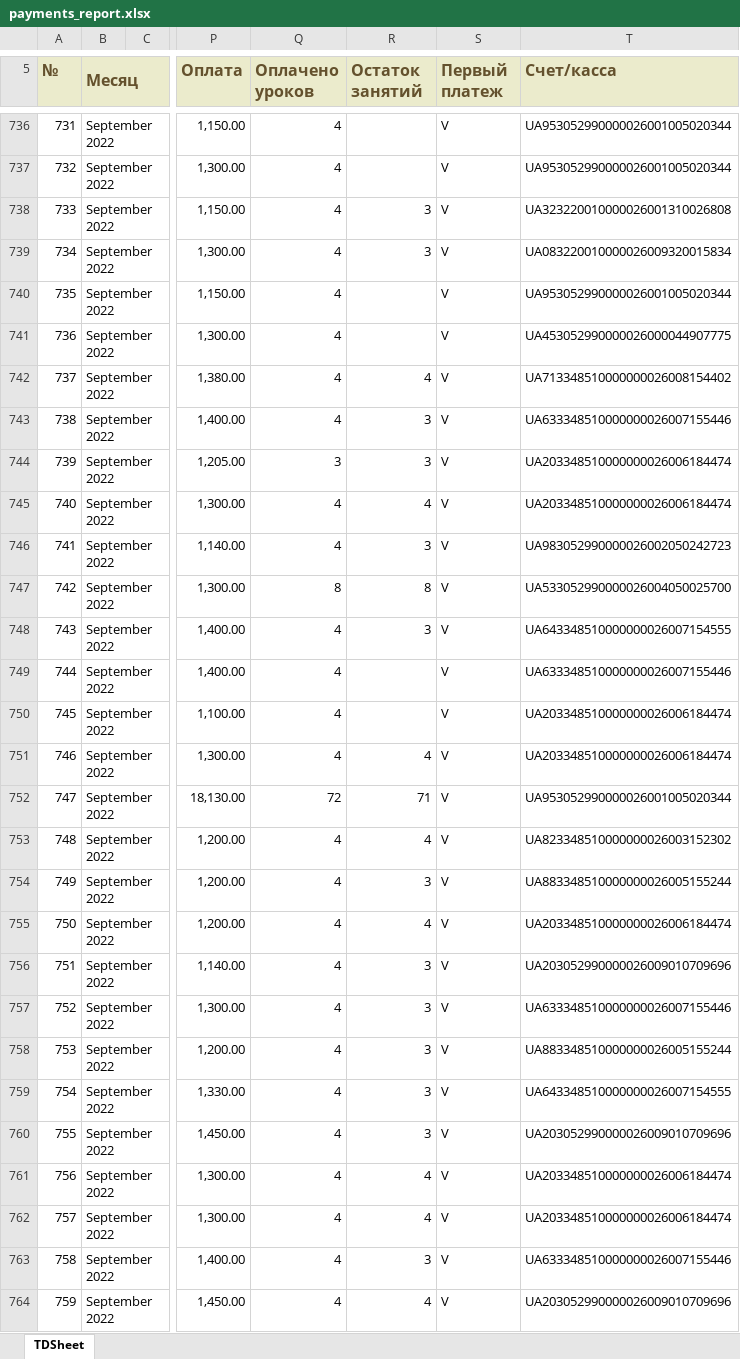
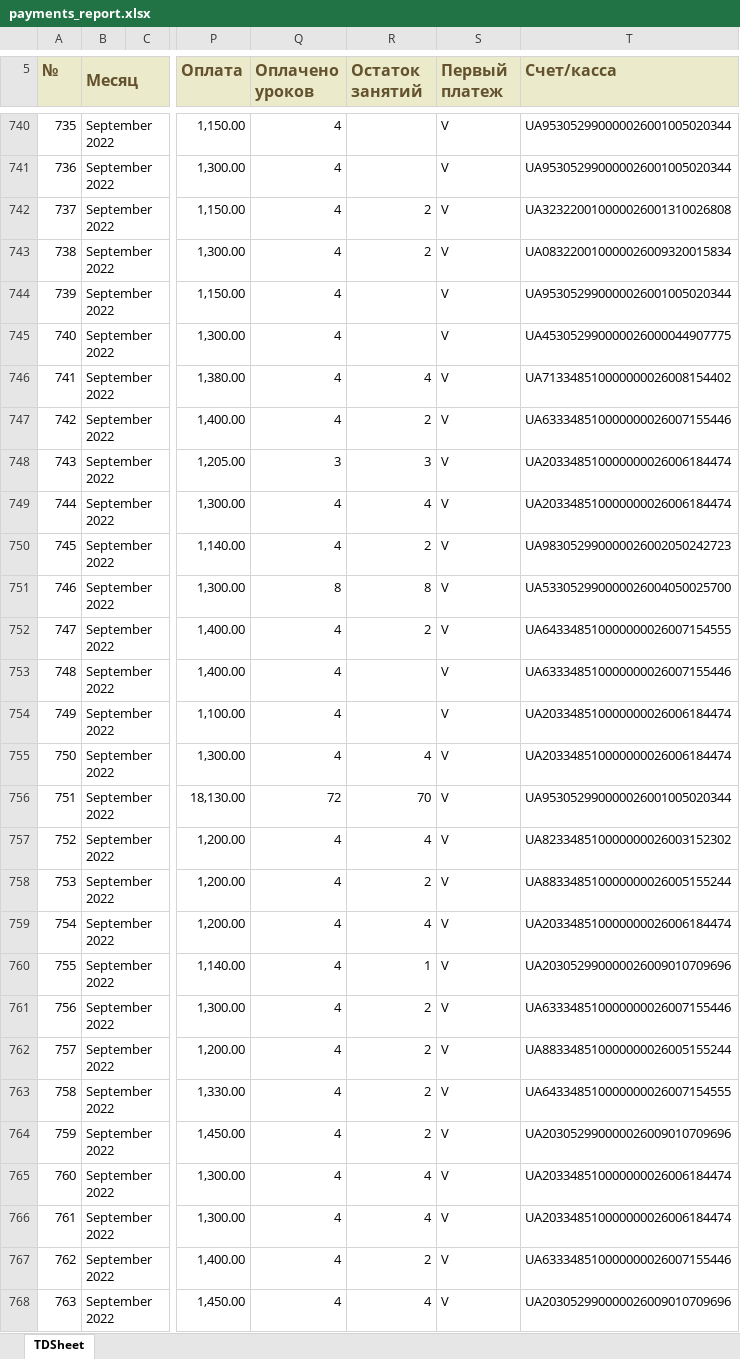
Before and after one commit to YukihiroSM/Logika-Statics, an Excel workbook: 1c_reports/Вересень/2022-09-12_2022-09-18/payments_report.xlsx, sheet TDSheet, drawn as a sheet; only a part is shown, gaps mark what is left out; values as stored, in another font and other column widths than the file's, no borders; charts and pictures not drawn; addresses are those after the commit; the diff covers the shown part only; the diff names each change by its address in the sheet, - before the commit and + after, or states it on an @@ line.

```diff
--- a/1c_reports/Вересень/2022-09-12_2022-09-18/payments_report.xlsx (sheet TDSheet)
+++ b/1c_reports/Вересень/2022-09-12_2022-09-18/payments_report.xlsx (sheet TDSheet)
@@ column A (№) renumbered between rows 7 and 912 @@
-R742:R743 (Остаток занятий): 3
+R742:R743 (Остаток занятий): 2
-R747 (Остаток занятий): 3
+R747 (Остаток занятий): 2
-R750 (Остаток занятий): 3
+R750 (Остаток занятий): 2
-R752 (Остаток занятий): 3
+R752 (Остаток занятий): 2
-R756 (Остаток занятий): 71
+R756 (Остаток занятий): 70
-R758 (Остаток занятий): 3
+R758 (Остаток занятий): 2
-R760 (Остаток занятий): 3
+R760 (Остаток занятий): 1
-R761:R764 (Остаток занятий): 3
+R761:R764 (Остаток занятий): 2
-R767 (Остаток занятий): 3
+R767 (Остаток занятий): 2
```
Also changed, not shown: 5 added rows, 1 removed row and 296 edited cells elsewhere in this sheet, 1c_reports/Вересень/2022-09-05_2022-09-11/payments_report.xlsx, 58 other files.
